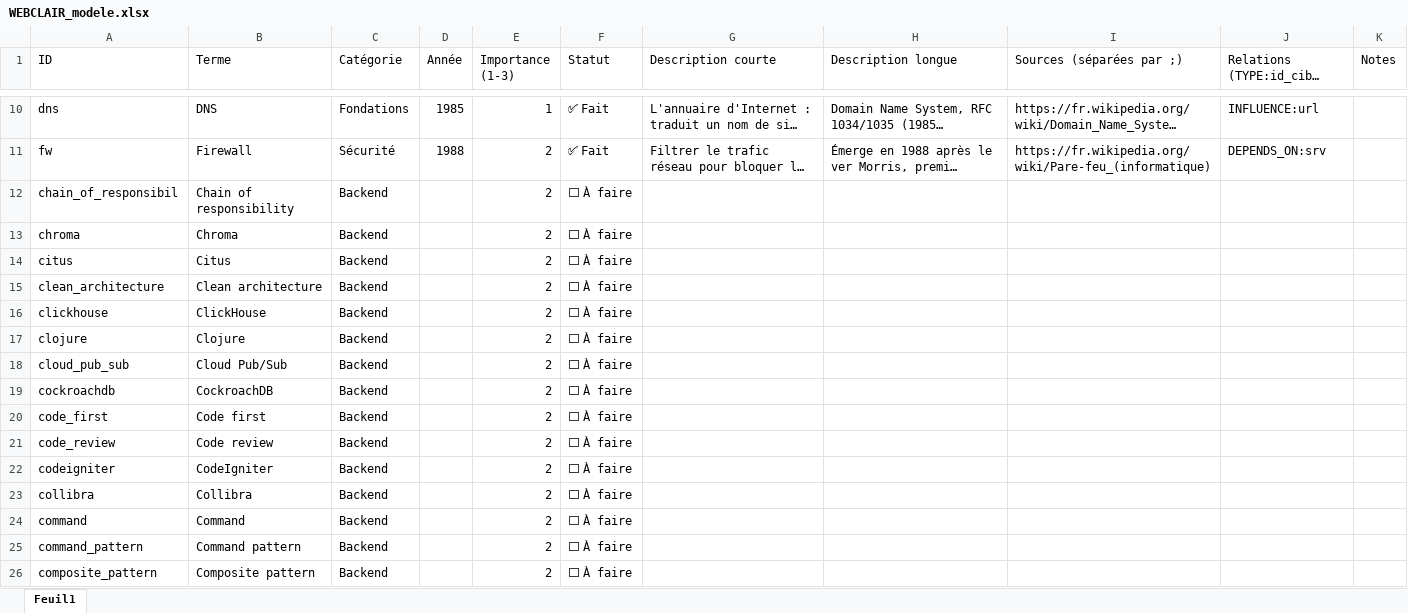
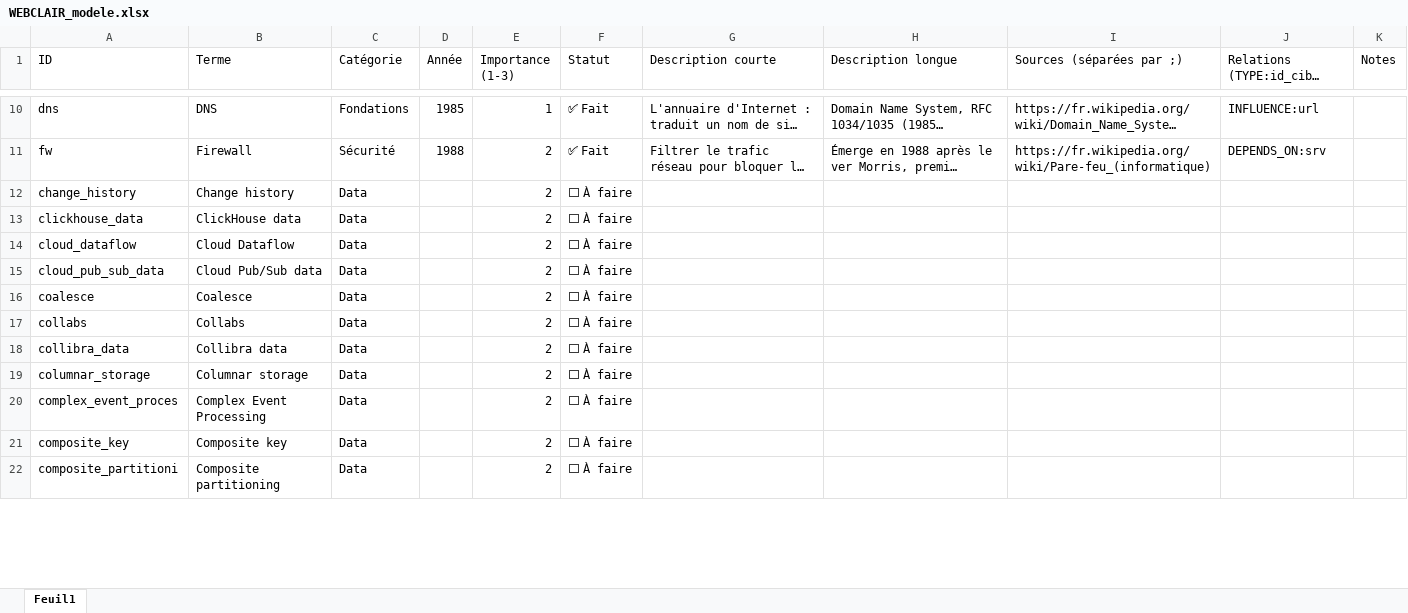
Before and after one commit to reso101/Atlas_du_Web, an Excel workbook: data/WEBCLAIR_modele.xlsx, sheet Feuil1, drawn as a sheet; only a part is shown, gaps mark what is left out; long unchanged cells end in …; values as stored, in another font and other column widths than the file's, no cell formats; removed rows and columns are numbered as before the commit, all else as after; the diff covers the shown part only; the diff names each change by its address in the sheet, - before the commit and + after, or states it on an @@ line.

```diff
--- a/data/WEBCLAIR_modele.xlsx (sheet Feuil1)
+++ b/data/WEBCLAIR_modele.xlsx (sheet Feuil1)
-A12 (ID): chain_of_responsibil
+A12 (ID): change_history
-B12 (Terme): Chain of responsibility
+B12 (Terme): Change history
-C12 (Catégorie): Backend
+C12 (Catégorie): Data
-row 13: chroma | Chroma | Backend |  | 2 | ⬜ À faire
-row 14: citus | Citus | Backend |  | 2 | ⬜ À faire
-row 15: clean_architecture | Clean architecture | Backend |  | 2 | ⬜ À faire
-A13 (ID): clickhouse
+A13 (ID): clickhouse_data
-B13 (Terme): ClickHouse
+B13 (Terme): ClickHouse data
-C13 (Catégorie): Backend
+C13 (Catégorie): Data
-row 17: clojure | Clojure | Backend |  | 2 | ⬜ À faire
+row 14: cloud_dataflow | Cloud Dataflow | Data |  | 2 | ⬜ À faire
-A15 (ID): cloud_pub_sub
+A15 (ID): cloud_pub_sub_data
-B15 (Terme): Cloud Pub/Sub
+B15 (Terme): Cloud Pub/Sub data
-C15 (Catégorie): Backend
+C15 (Catégorie): Data
-row 19: cockroachdb | CockroachDB | Backend |  | 2 | ⬜ À faire
-row 20: code_first | Code first | Backend |  | 2 | ⬜ À faire
-row 21: code_review | Code review | Backend |  | 2 | ⬜ À faire
-row 22: codeigniter | CodeIgniter | Backend |  | 2 | ⬜ À faire
+row 16: coalesce | Coalesce | Data |  | 2 | ⬜ À faire
-A17 (ID): collibra
+A17 (ID): collabs
-B17 (Terme): Collibra
+B17 (Terme): Collabs
-C17 (Catégorie): Backend
+C17 (Catégorie): Data
-row 24: command | Command | Backend |  | 2 | ⬜ À faire
+row 18: collibra_data | Collibra data | Data |  | 2 | ⬜ À faire
-A19 (ID): command_pattern
+A19 (ID): columnar_storage
-B19 (Terme): Command pattern
+B19 (Terme): Columnar storage
-C19 (Catégorie): Backend
+C19 (Catégorie): Data
+row 20: complex_event_proces | Complex Event Processing | Data |  | 2 | ⬜ À faire
+row 21: composite_key | Composite key | Data |  | 2 | ⬜ À faire
-A22 (ID): composite_pattern
+A22 (ID): composite_partitioni
-B22 (Terme): Composite pattern
+B22 (Terme): Composite partitioning
-C22 (Catégorie): Backend
+C22 (Catégorie): Data
```
Also changed, not shown: 42 added rows, 48 removed rows and 23 edited cells elsewhere in this sheet, cell formats, data/WEBCLAIR_definitions.xlsx, 12 other files.
